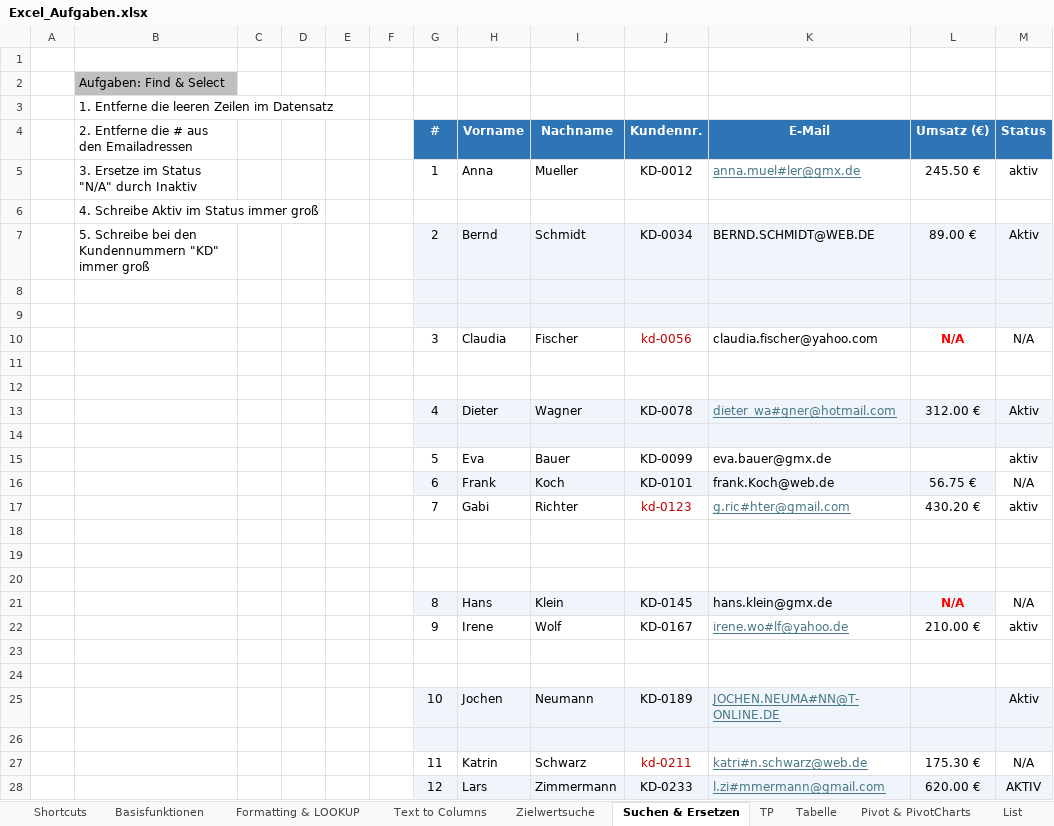
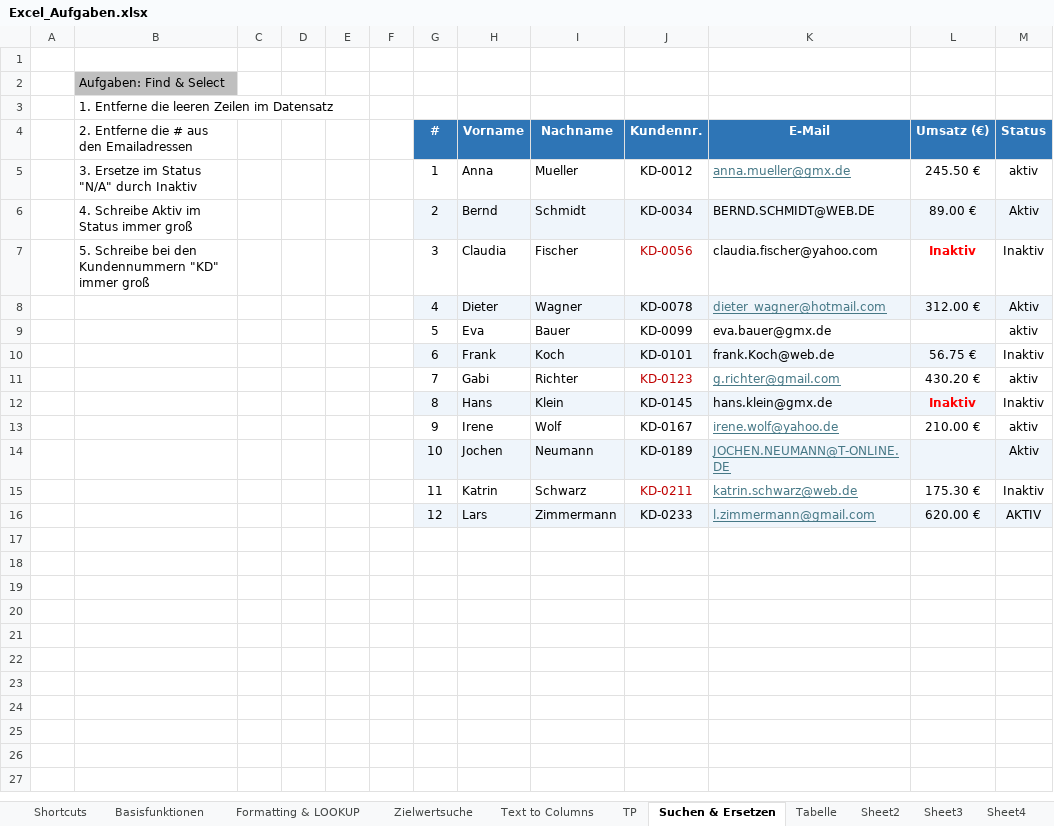
Before and after one commit to stads-education/stads-education.github.io, an Excel workbook: _site/files/Excel_Aufgaben.xlsx, sheet Suchen & Ersetzen, drawn as a sheet; values as stored, in another font and other column widths than the file's, no borders; removed rows and columns are numbered as before the commit, all else as after; the diff names each change by its address in the sheet, - before the commit and + after, or states it on an @@ line.

```diff
--- a/_site/files/Excel_Aufgaben.xlsx (sheet Suchen & Ersetzen)
+++ b/_site/files/Excel_Aufgaben.xlsx (sheet Suchen & Ersetzen)
+sheet tab: Sheet2
+sheet tab: Sheet3
+sheet tab: Sheet4
@@ sheet tab order changed: Shortcuts | Basisfunktionen | Formatting & LOOKUP | Zielwertsuche | Text to Columns | TP | Suchen & Ersetzen | Tabelle | Sheet2 | Sheet3 | Sheet4 @@
-K5 (E-Mail): anna.muel#ler@gmx.de
+K5 (E-Mail): anna.mueller@gmx.de
-row 6:  | 4. Schreibe Aktiv im Status immer groß
-B6: 5. Schreibe bei den Kundennummern "KD" immer groß
+B6: 4. Schreibe Aktiv im Status immer groß
-row 8: (empty)
-row 9: (empty)
-B7: (empty)
+B7: 5. Schreibe bei den Kundennummern "KD" immer groß
-J7 (Kundennr.): kd-0056
+J7 (Kundennr.): KD-0056
-L7 (Umsatz (€)): N/A
+L7 (Umsatz (€)): Inaktiv
-M7 (Status): N/A
+M7 (Status): Inaktiv
-row 11: (empty)
-row 12: (empty)
-K8 (E-Mail): dieter_wa#gner@hotmail.com
+K8 (E-Mail): dieter_wagner@hotmail.com
-row 14: (empty)
-M10 (Status): N/A
+M10 (Status): Inaktiv
-J11 (Kundennr.): kd-0123
+J11 (Kundennr.): KD-0123
-K11 (E-Mail): g.ric#hter@gmail.com
+K11 (E-Mail): g.richter@gmail.com
-row 18: (empty)
-row 19: (empty)
-row 20: (empty)
-L12 (Umsatz (€)): N/A
+L12 (Umsatz (€)): Inaktiv
-M12 (Status): N/A
+M12 (Status): Inaktiv
-K13 (E-Mail): irene.wo#lf@yahoo.de
+K13 (E-Mail): irene.wolf@yahoo.de
-row 23: (empty)
-row 24: (empty)
-K14 (E-Mail): JOCHEN.NEUMA#NN@T-ONLINE.DE
+K14 (E-Mail): JOCHEN.NEUMANN@T-ONLINE.DE
-row 26: (empty)
-J15 (Kundennr.): kd-0211
+J15 (Kundennr.): KD-0211
-K15 (E-Mail): katri#n.schwarz@web.de
+K15 (E-Mail): katrin.schwarz@web.de
-M15 (Status): N/A
+M15 (Status): Inaktiv
-K16 (E-Mail): l.zi#mmermann@gmail.com
+K16 (E-Mail): l.zimmermann@gmail.com
```
Also changed, not shown: sheet Text to Columns, sheet Datum & SEQUENCE, sheet TP, sheet Tabelle, sheet Formatting & LOOKUP, sheet Basisfunktionen, 3 more sheets, charts or pictures, files/Excel_Aufgaben.xlsx, 57 other files.
